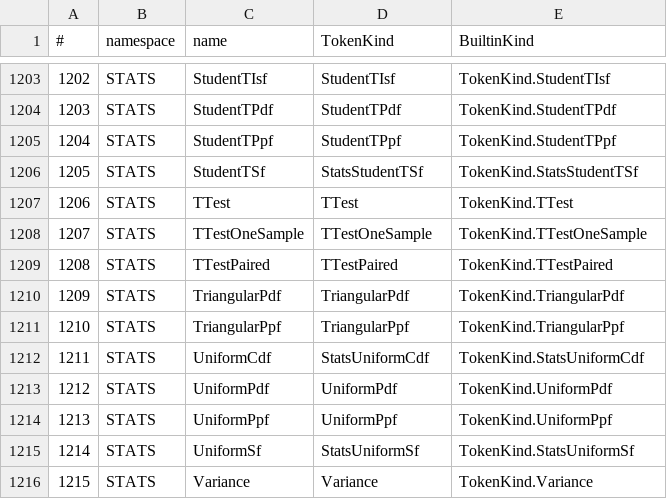
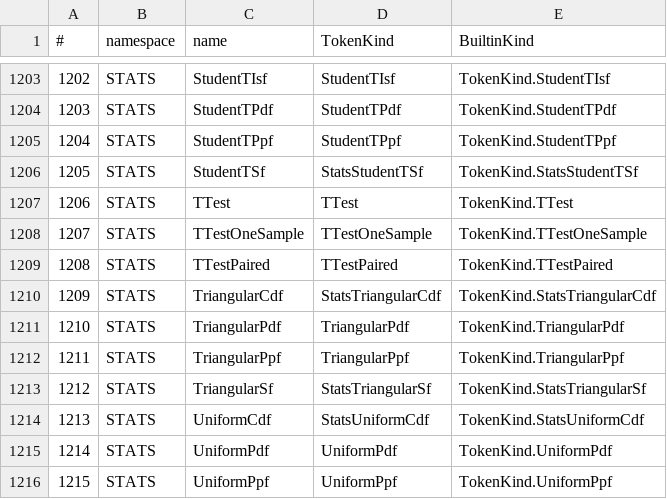
Before and after one commit to c-vision/GMBasic, a CSV file: GMBasicSharp/common/Registry/stdlib_tokens.csv, drawn as a sheet; only a part is shown, gaps mark what is left out; the shorter side is filled out with more unchanged rows; addresses are those after the commit; the diff names each change by its address in the sheet, - before the commit and + after, or states it on an @@ line.

Commit message:
STATS: TriangularCdf e TriangularSf su 4 backend
- CDF/SF triangolare con min/mode/max opzionali, runtime C dedicato
- IL/PCode/VM-C (1054-1055)/C99Native, StdLib e registry
- MiniTest stats/triangular_cdf_sf verde su IL/PCode/VM-C/C99

```diff
--- a/GMBasicSharp/common/Registry/stdlib_tokens.csv
+++ b/GMBasicSharp/common/Registry/stdlib_tokens.csv
+row 1210: 1209 | STATS | TriangularCdf | StatsTriangularCdf | TokenKind.StatsTriangularCdf
@@ column A (#) renumbered from row 1211 down @@
+row 1213: 1212 | STATS | TriangularSf | StatsTriangularSf | TokenKind.StatsTriangularSf
```
Also changed, not shown: GMBasicSharp/common/Registry/stdlib_tokens_unique.csv, GMBasicSharp/common/Registry/surface.csv, 34 other files.
